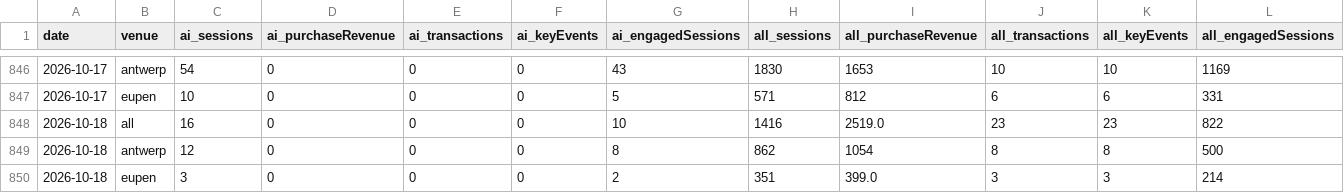
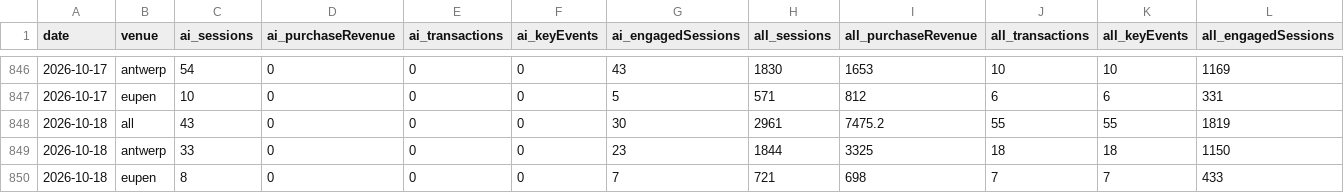
Before and after one commit to Experience-Factory/EF-AI-Traffic-Watch, a CSV file: data/sessions_daily.csv, drawn as a sheet; only a part is shown, gaps mark what is left out.

```diff
--- a/data/sessions_daily.csv
+++ b/data/sessions_daily.csv
@@ -847,4 +847,4 @@ date,venue,ai_sessions,ai_purchaseRevenue,ai_transactions,ai_keyEvents,ai_engage
 2026-10-17,eupen,10,0,0,0,5,571,812,6,6,331
-2026-10-18,all,16,0,0,0,10,1416,2519.0,23,23,822
-2026-10-18,antwerp,12,0,0,0,8,862,1054,8,8,500
-2026-10-18,eupen,3,0,0,0,2,351,399.0,3,3,214
+2026-10-18,all,43,0,0,0,30,2961,7475.2,55,55,1819
+2026-10-18,antwerp,33,0,0,0,23,1844,3325,18,18,1150
+2026-10-18,eupen,8,0,0,0,7,721,698,7,7,433
```
Also changed, not shown: data/ai_sources_daily.csv, data/b2b_daily.csv, 2 other files.
